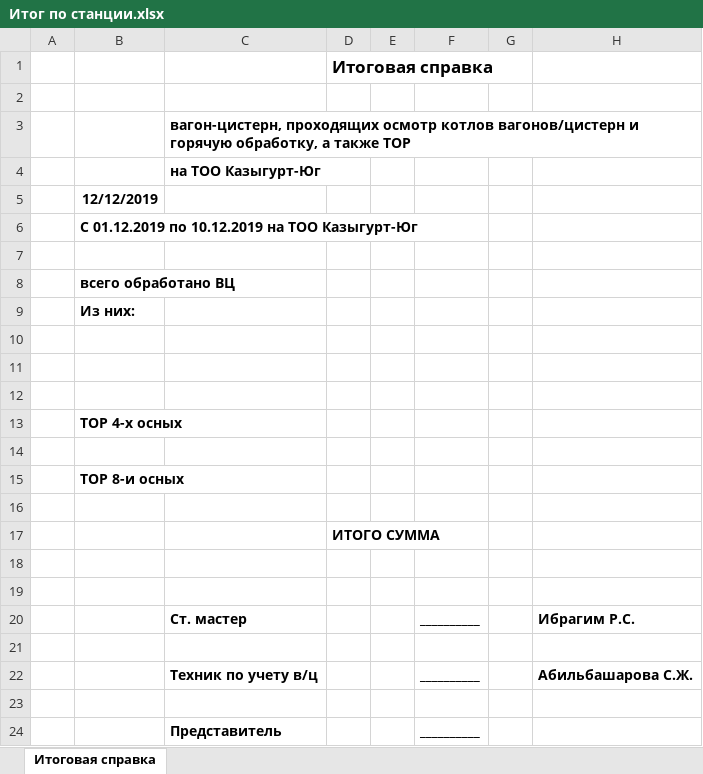
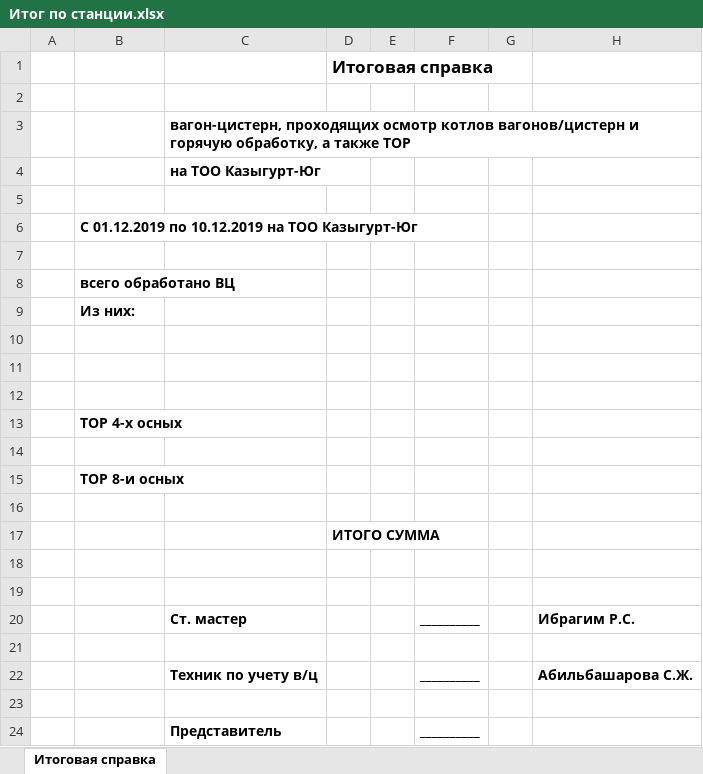
Before and after one commit to D1mash/CisAccount_Ky, an Excel workbook: Учет цистерн/Forms/ReportTemplates/Итог по станции.xlsx, sheet Итоговая справка, drawn as a sheet; values as stored, in another font and other column widths than the file's, no borders; the diff names each change by its address in the sheet, - before the commit and + after, or states it on an @@ line.

```diff
--- a/Учет цистерн/Forms/ReportTemplates/Итог по станции.xlsx (sheet Итоговая справка)
+++ b/Учет цистерн/Forms/ReportTemplates/Итог по станции.xlsx (sheet Итоговая справка)
-B5: 12/12/2019
+B5: (empty)
```
Also changed, not shown: 2 other files.
